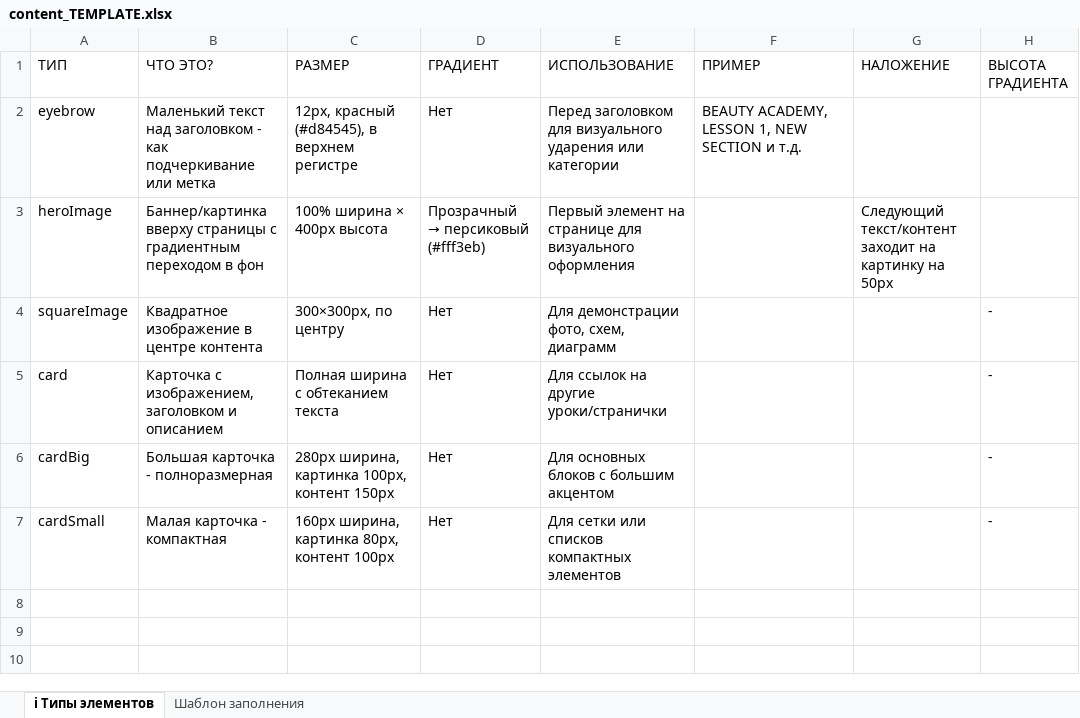
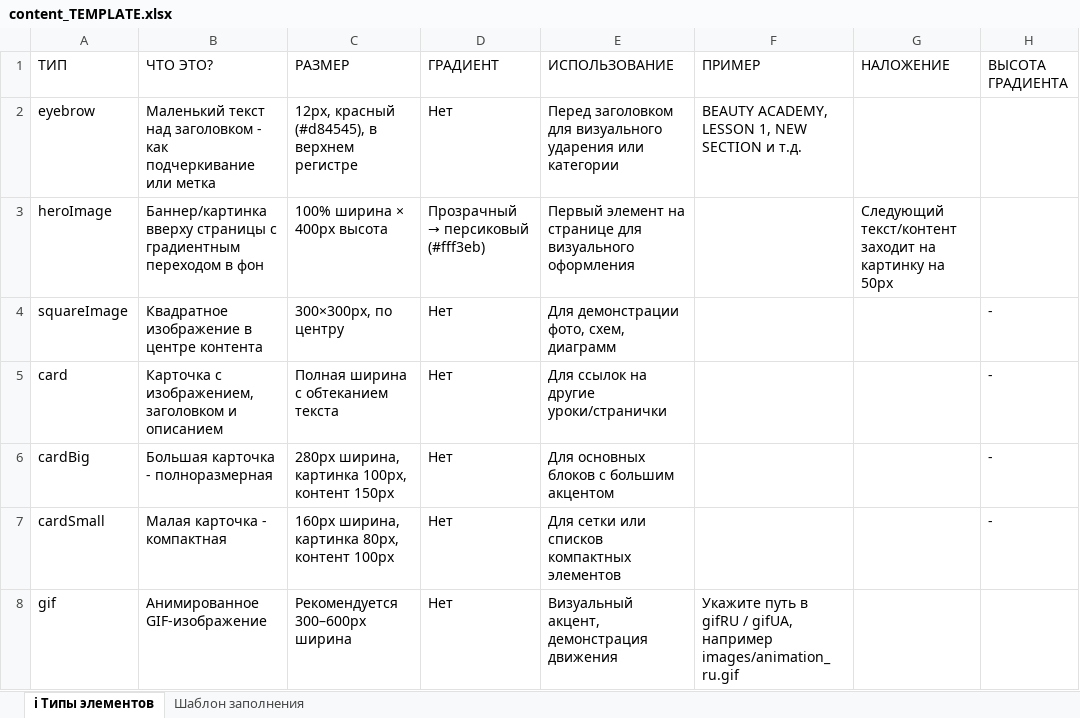
Before and after one commit to EugeneRusinsh1991/namipmu_app, an Excel workbook: src/content/content_TEMPLATE.xlsx, sheet ℹ Типы элементов, drawn as a sheet; values as stored, in another font and other column widths than the file's, no borders; the diff names each change by its address in the sheet, - before the commit and + after, or states it on an @@ line.

```diff
--- a/src/content/content_TEMPLATE.xlsx (sheet ℹ Типы элементов)
+++ b/src/content/content_TEMPLATE.xlsx (sheet ℹ Типы элементов)
+row 8: gif | Анимированное GIF-изображение | Рекомендуется 300–600px ширина | Нет | Визуальный акцент, демонстрация движения | Укажите путь в gifRU / gifUA, например images/animation_ru.gif
```
Also changed, not shown: sheet Шаблон заполнения, src/content/content.xlsx, 3 other files.
